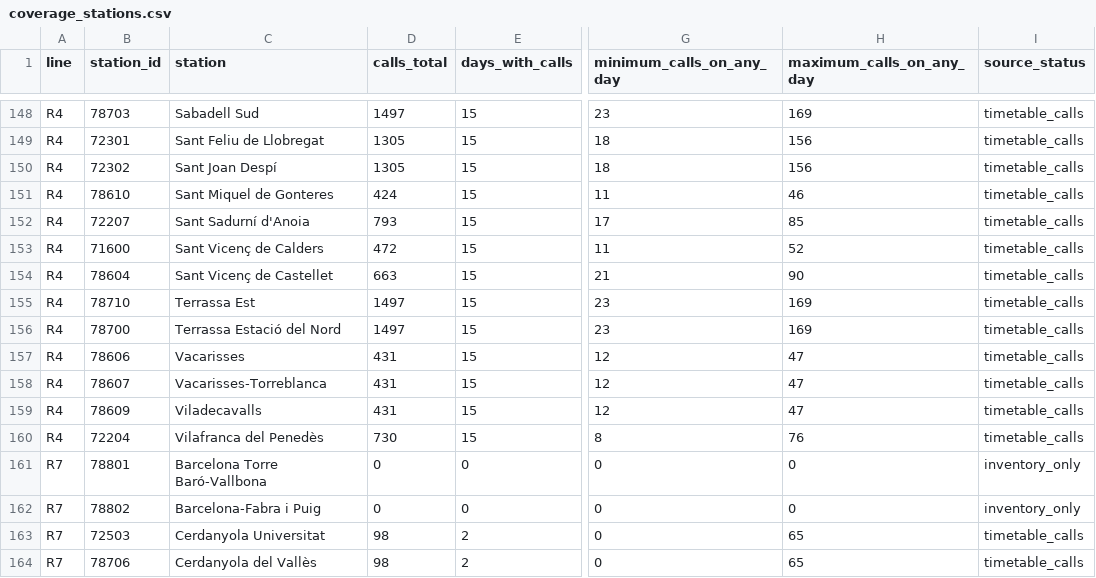
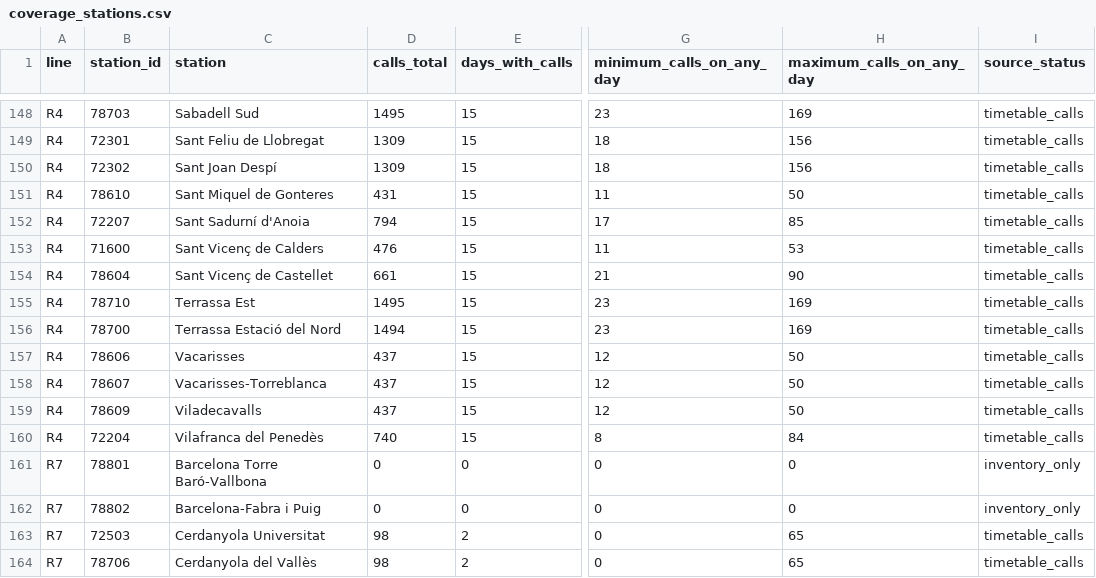
Before and after one commit to arl338/mi-rodalies-r4, a CSV file: data/v2/coverage_stations.csv, drawn as a sheet; only a part is shown, gaps mark what is left out; the diff covers the shown part only; the diff names each change by its address in the sheet, - before the commit and + after, or states it on an @@ line.

```diff
--- a/data/v2/coverage_stations.csv
+++ b/data/v2/coverage_stations.csv
-D148 (calls_total): 1497
+D148 (calls_total): 1495
-D149:D150 (calls_total): 1305
+D149:D150 (calls_total): 1309
-D151 (calls_total): 424
+D151 (calls_total): 431
-H151 (maximum_calls_on_any_day): 46
+H151 (maximum_calls_on_any_day): 50
-D152 (calls_total): 793
+D152 (calls_total): 794
-D153 (calls_total): 472
+D153 (calls_total): 476
-H153 (maximum_calls_on_any_day): 52
+H153 (maximum_calls_on_any_day): 53
-D154 (calls_total): 663
+D154 (calls_total): 661
-D155 (calls_total): 1497
+D155 (calls_total): 1495
-D156 (calls_total): 1497
+D156 (calls_total): 1494
-D157:D159 (calls_total): 431
+D157:D159 (calls_total): 437
-H157:H159 (maximum_calls_on_any_day): 47
+H157:H159 (maximum_calls_on_any_day): 50
-D160 (calls_total): 730
+D160 (calls_total): 740
-H160 (maximum_calls_on_any_day): 76
+H160 (maximum_calls_on_any_day): 84
```
Also changed, not shown: 33 edited cells elsewhere in this file, 19 other files.
